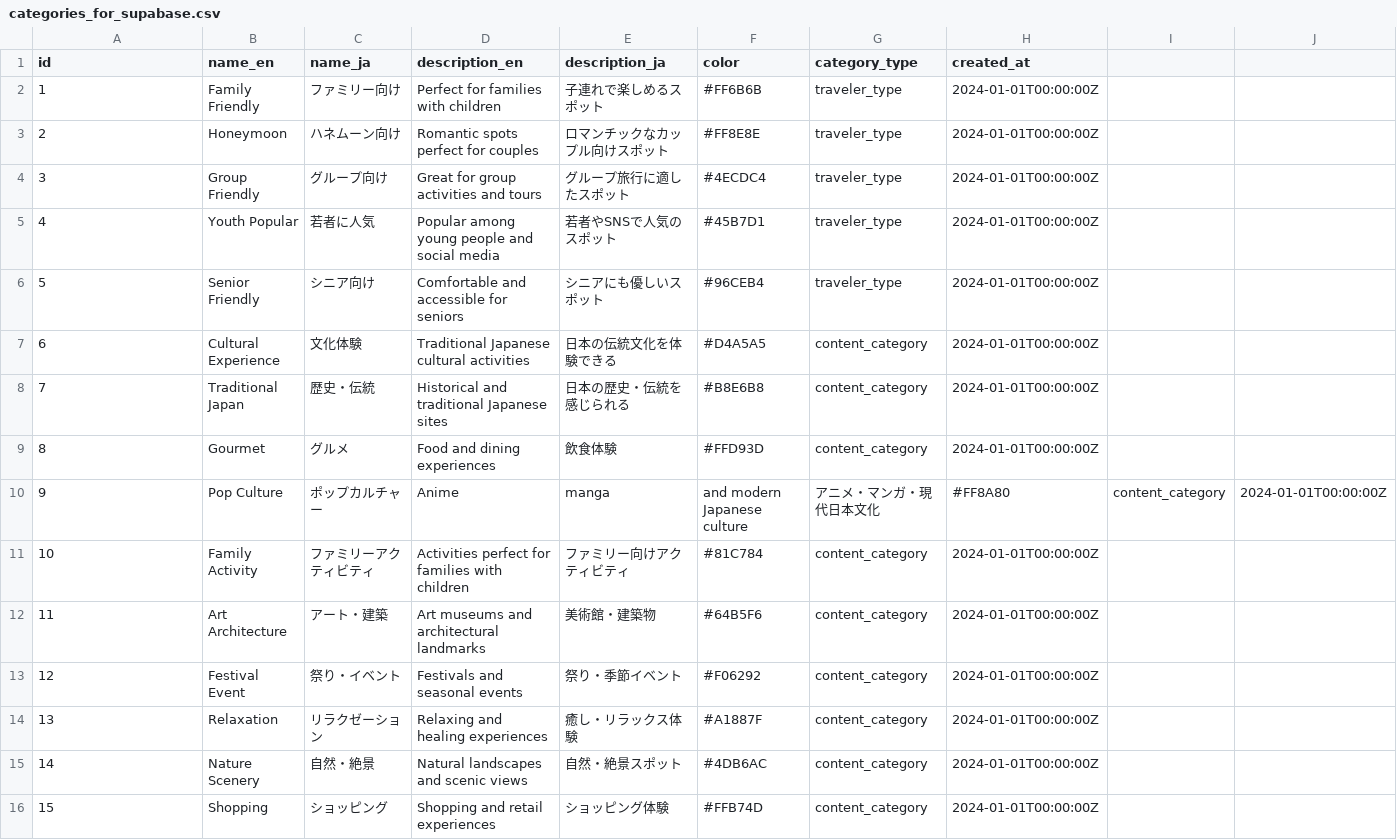
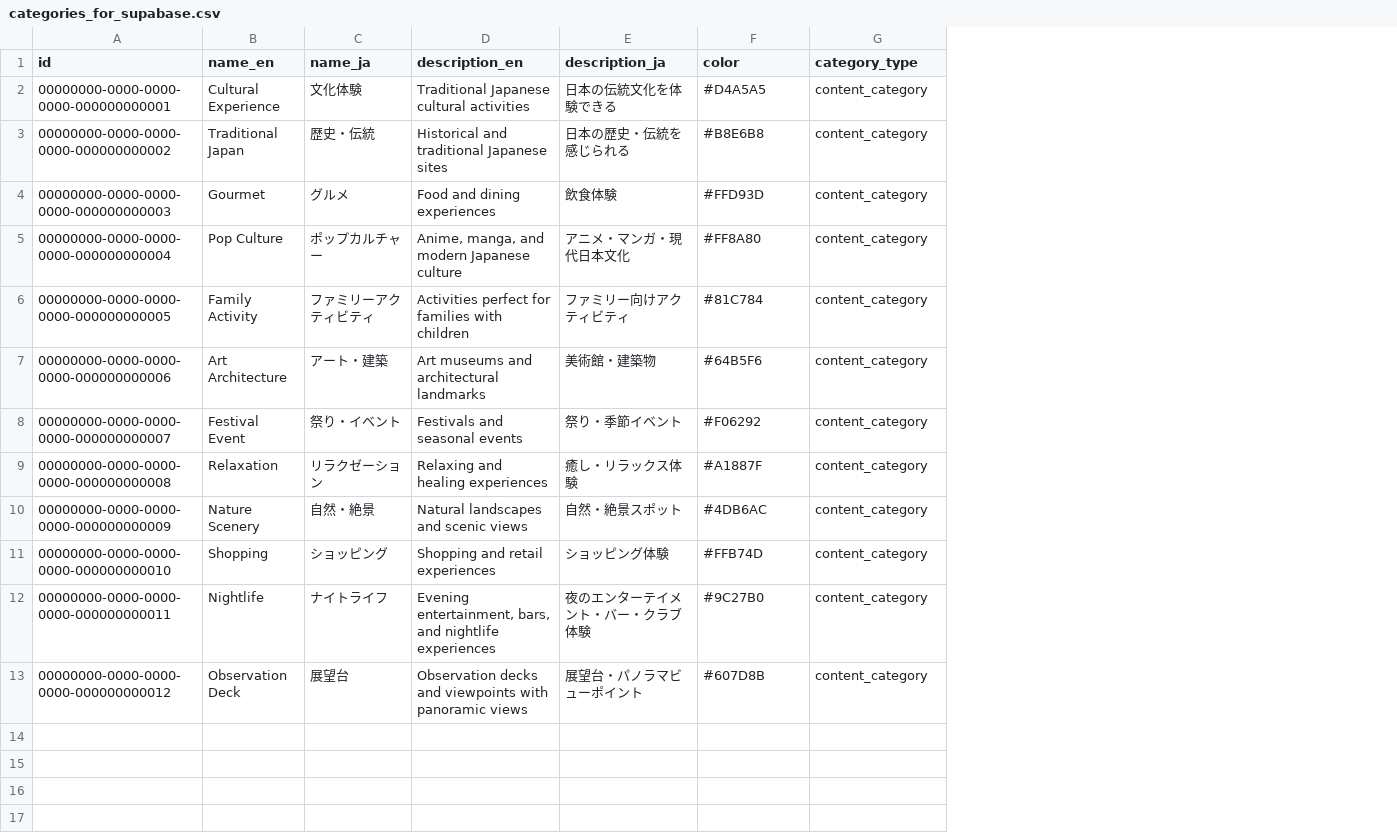
Before and after one commit to kazu098/tripsense-japan, a CSV file: csv/supabase/categories_for_supabase.csv, drawn as a sheet; removed rows and columns are numbered as before the commit, all else as after; the diff names each change by its address in the sheet, - before the commit and + after, or states it on an @@ line.

```diff
--- a/csv/supabase/categories_for_supabase.csv
+++ b/csv/supabase/categories_for_supabase.csv
-column H (created_at), rows 7-9: all 2024-01-01T00:00:00Z; rows 11-16: all 2024-01-01T00:00:00Z
-column I, empty
-column J, empty
-row 2: 1 | Family Friendly | ファミリー向け | Perfect for families with children | 子連れで楽しめるスポット | #FF6B6B | traveler_type | 2024-01-01T00:00:00Z
-row 3: 2 | Honeymoon | ハネムーン向け | Romantic spots perfect for couples | ロマンチックなカップル向けスポット | #FF8E8E | traveler_type | 2024-01-01T00:00:00Z
-row 4: 3 | Group Friendly | グループ向け | Great for group activities and tours | グループ旅行に適したスポット | #4ECDC4 | traveler_type | 2024-01-01T00:00:00Z
-row 5: 4 | Youth Popular | 若者に人気 | Popular among young people and social media | 若者やSNSで人気のスポット | #45B7D1 | traveler_type | 2024-01-01T00:00:00Z
-row 6: 5 | Senior Friendly | シニア向け | Comfortable and accessible for seniors | シニアにも優しいスポット | #96CEB4 | traveler_type | 2024-01-01T00:00:00Z
-A2 (id): 6
+A2 (id): 00000000-0000-0000-0000-000000000001
-A3 (id): 7
+A3 (id): 00000000-0000-0000-0000-000000000002
-A4 (id): 8
+A4 (id): 00000000-0000-0000-0000-000000000003
-row 10: 9 | Pop Culture | ポップカルチャー | Anime | manga | and modern Japanese culture | アニメ・マンガ・現代日本文化 | #FF8A80 | content_category | 2024-01-01T00:00:00Z
+row 5: 00000000-0000-0000-0000-000000000004 | Pop Culture | ポップカルチャー | Anime, manga, and modern Japanese culture | アニメ・マンガ・現代日本文化 | #FF8A80 | content_category
-A6 (id): 10
+A6 (id): 00000000-0000-0000-0000-000000000005
-A7 (id): 11
+A7 (id): 00000000-0000-0000-0000-000000000006
-A8 (id): 12
+A8 (id): 00000000-0000-0000-0000-000000000007
-A9 (id): 13
+A9 (id): 00000000-0000-0000-0000-000000000008
-A10 (id): 14
+A10 (id): 00000000-0000-0000-0000-000000000009
-A11 (id): 15
+A11 (id): 00000000-0000-0000-0000-000000000010
+row 12: 00000000-0000-0000-0000-000000000011 | Nightlife | ナイトライフ | Evening entertainment, bars, and nightlife experiences | 夜のエンターテイメント・バー・クラブ体験 | #9C27B0 | content_category
+row 13: 00000000-0000-0000-0000-000000000012 | Observation Deck | 展望台 | Observation decks and viewpoints with panoramic views | 展望台・パノラマビューポイント | #607D8B | content_category
```
Also changed, not shown: csv/supabase/tags_for_supabase.csv, 3 other files.
